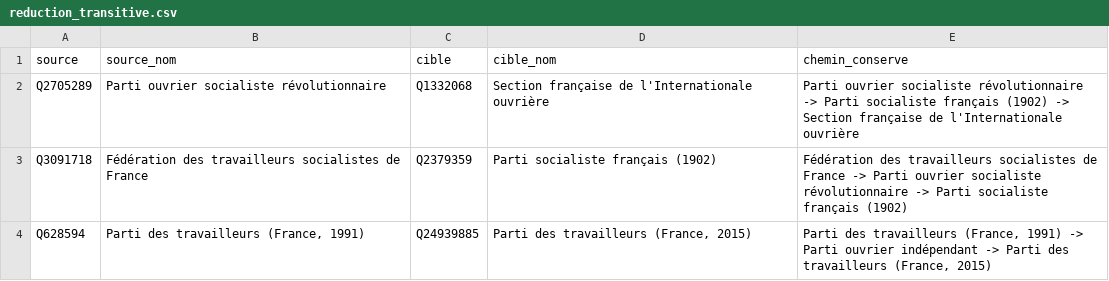
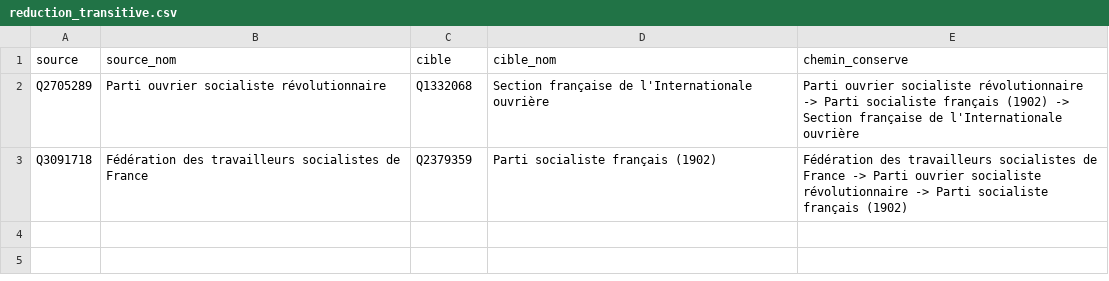
Before and after one commit to srcchi/G-n-aGauche, a CSV file: data/sortie/reduction_transitive.csv, drawn as a sheet; the diff names each change by its address in the sheet, - before the commit and + after, or states it on an @@ line.

```diff
--- a/data/sortie/reduction_transitive.csv
+++ b/data/sortie/reduction_transitive.csv
-row 4: Q628594 | Parti des travailleurs (France, 1991) | Q24939885 | Parti des travailleurs (France, 2015) | Parti des travailleurs (France, 1991) -> Parti ouvrier indépendant -> Parti des travailleurs (France, 2015)
```
Also changed, not shown: data/sortie/anomalies.csv, data/sortie/internationales.csv, 23 other files.
